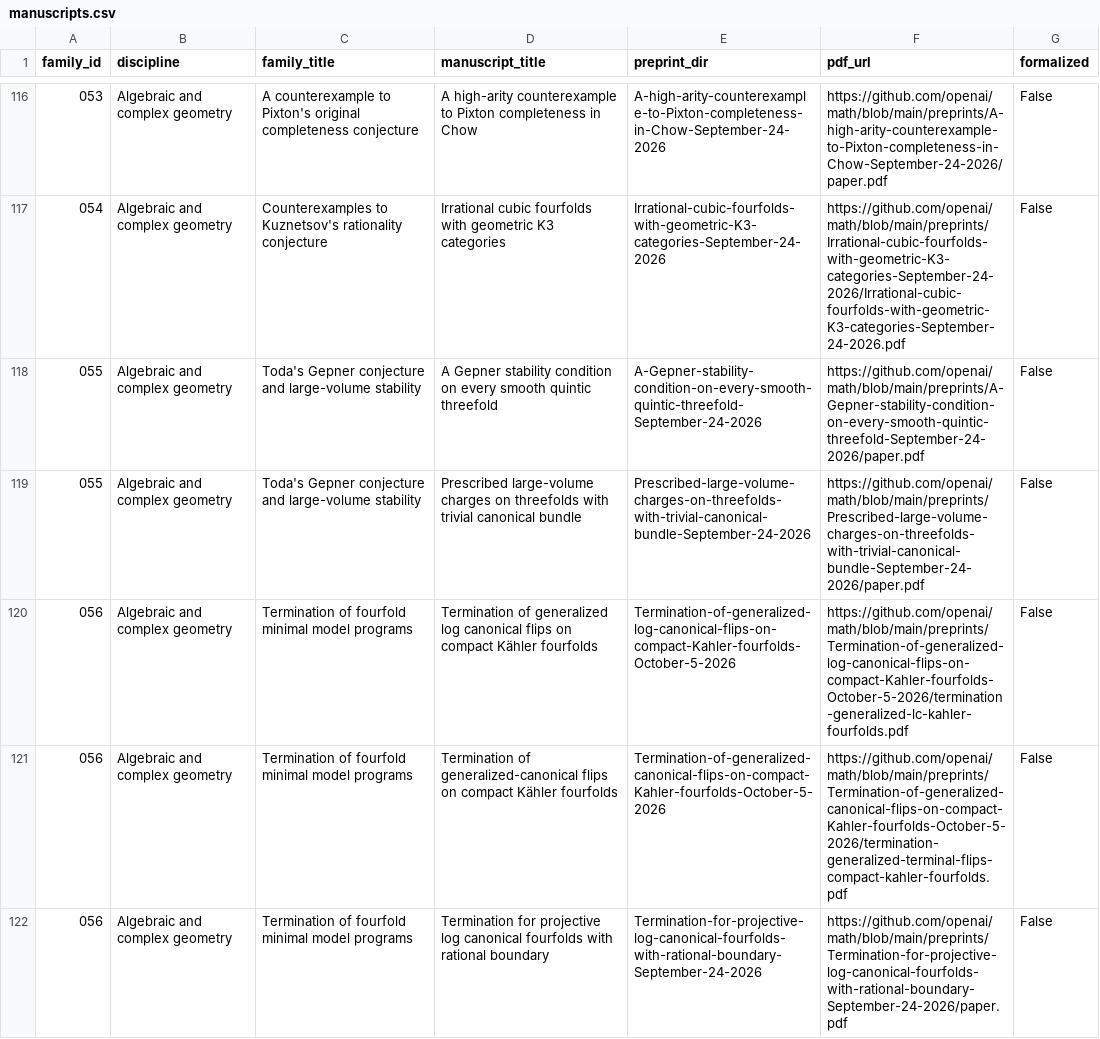
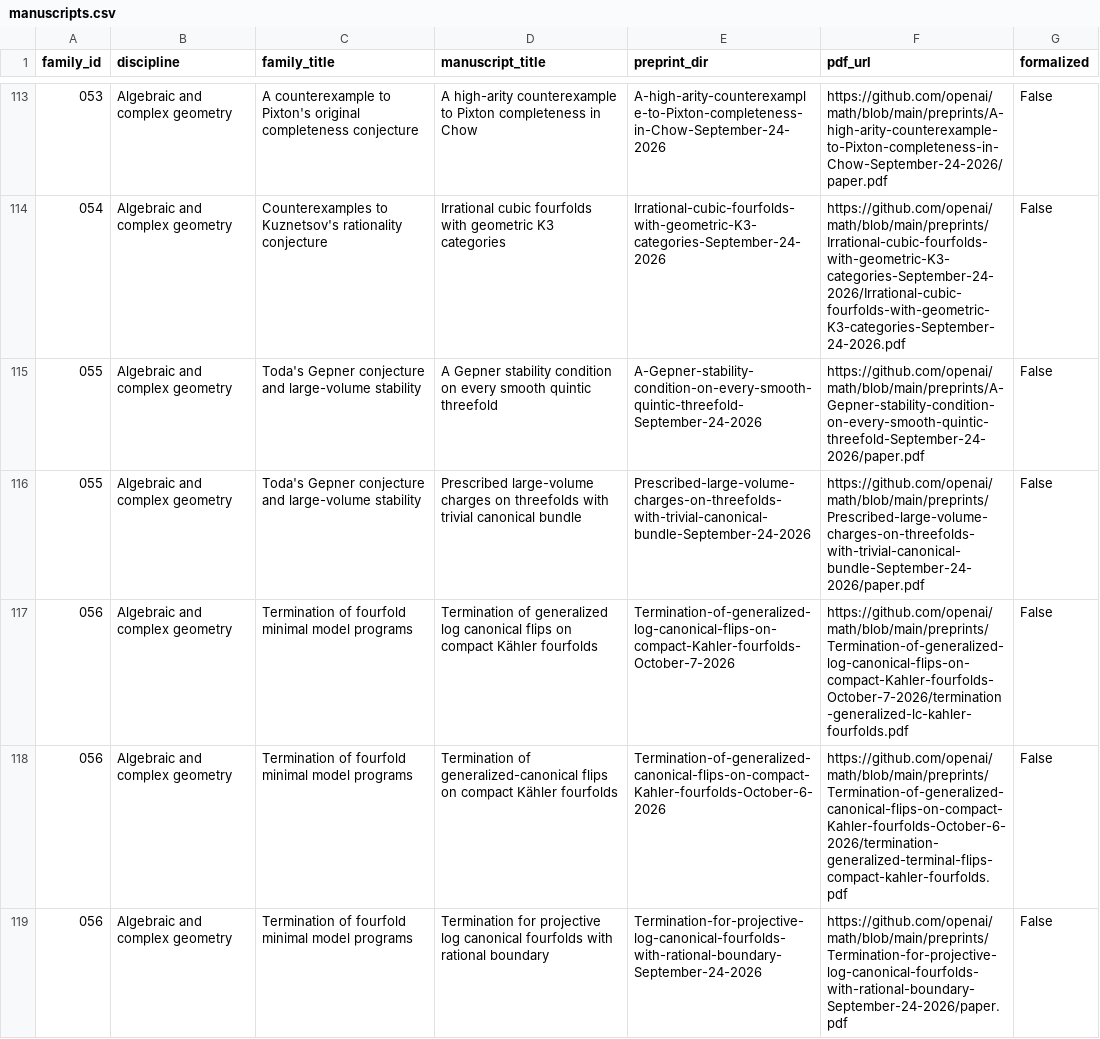
Before and after one commit to zjukop3/openai-math-tracker, a CSV file: data/manuscripts.csv, drawn as a sheet; only a part is shown, gaps mark what is left out; the diff covers the shown part only.

```diff
--- a/data/manuscripts.csv
+++ b/data/manuscripts.csv
@@ -119,4 +116,4 @@ family_id,discipline,family_title,manuscript_title,preprint_dir,pdf_url,formaliz
 055,Algebraic and complex geometry,Toda's Gepner conjecture and large-volume stability,Prescribed large-volume charges on threefolds with trivial canonical bundle,Prescribed-large-volume-charges-on-threefolds-with-trivial-canonical-bundle-September-24-2026,https://github.com/openai/math/blob/main/preprints/Prescribed-large-volume-charges-on-threefolds-with-trivial-canonical-bundle-September-24-2026/paper.pdf,False
-056,Algebraic and complex geometry,Termination of fourfold minimal model programs,Termination of generalized log canonical flips on compact Kähler fourfolds,Termination-of-generalized-log-canonical-flips-on-compact-Kahler-fourfolds-October-5-2026,https://github.com/openai/math/blob/main/preprints/Termination-of-generalized-log-canonical-flips-on-compact-Kahler-fourfolds-October-5-2026/termination-generalized-lc-kahler-fourfolds.pdf,False
-056,Algebraic and complex geometry,Termination of fourfold minimal model programs,Termination of generalized-canonical flips on compact Kähler fourfolds,Termination-of-generalized-canonical-flips-on-compact-Kahler-fourfolds-October-5-2026,https://github.com/openai/math/blob/main/preprints/Termination-of-generalized-canonical-flips-on-compact-Kahler-fourfolds-October-5-2026/termination-generalized-terminal-flips-compact-kahler-fourfolds.pdf,False
+056,Algebraic and complex geometry,Termination of fourfold minimal model programs,Termination of generalized log canonical flips on compact Kähler fourfolds,Termination-of-generalized-log-canonical-flips-on-compact-Kahler-fourfolds-October-7-2026,https://github.com/openai/math/blob/main/preprints/Termination-of-generalized-log-canonical-flips-on-compact-Kahler-fourfolds-October-7-2026/termination-generalized-lc-kahler-fourfolds.pdf,False
+056,Algebraic and complex geometry,Termination of fourfold minimal model programs,Termination of generalized-canonical flips on compact Kähler fourfolds,Termination-of-generalized-canonical-flips-on-compact-Kahler-fourfolds-October-6-2026,https://github.com/openai/math/blob/main/preprints/Termination-of-generalized-canonical-flips-on-compact-Kahler-fourfolds-October-6-2026/termination-generalized-terminal-flips-compact-kahler-fourfolds.pdf,False
 056,Algebraic and complex geometry,Termination of fourfold minimal model programs,Termination for projective log canonical fourfolds with rational boundary,Termination-for-projective-log-canonical-fourfolds-with-rational-boundary-September-24-2026,https://github.com/openai/math/blob/main/preprints/Termination-for-projective-log-canonical-fourfolds-with-rational-boundary-September-24-2026/paper.pdf,False
```
Also changed, not shown: 3 removed rows and 67 edited cells elsewhere in this file, 10 other files.
